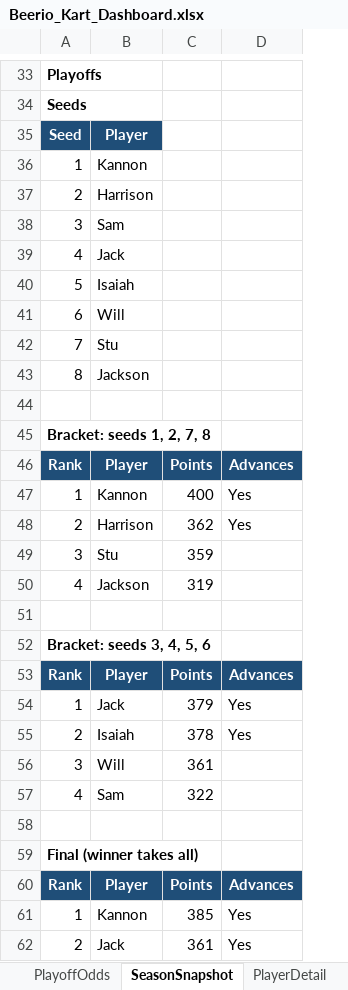
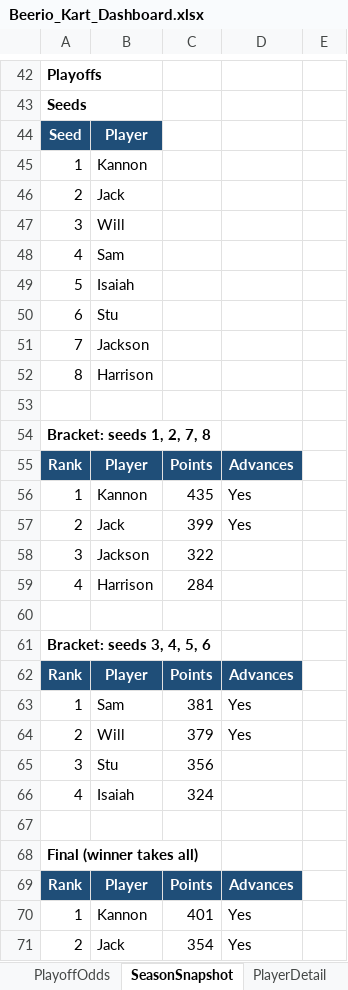
Before and after one commit to kmtalken-boop/Kannon_Claude, an Excel workbook: beerio_kart/dashboard/Beerio_Kart_Dashboard.xlsx, sheet SeasonSnapshot, drawn as a sheet; only a part is shown, gaps mark what is left out; values as stored, in another font and other column widths than the file's, no borders; removed rows and columns are numbered as before the commit, all else as after; the diff covers the shown part only; the diff names each change by its address in the sheet, - before the commit and + after, or states it on an @@ line.

```diff
--- a/beerio_kart/dashboard/Beerio_Kart_Dashboard.xlsx (sheet SeasonSnapshot)
+++ b/beerio_kart/dashboard/Beerio_Kart_Dashboard.xlsx (sheet SeasonSnapshot)
-column C, rows 46-55: Points | 400 | 362 | 359 | 319 |  |  | Points | 379 | 378; rows 57-62: 322 |  |  | Points | 385 | 361
+column C, rows 55-64: Points | 435 | 399 | 322 | 284 |  |  | Points | 381 | 379; rows 66-71: 324 |  |  | Points | 401 | 354
+column E, empty
-B46: Harrison
+B46: Jack
-B47: Sam
+B47: Will
-B48: Jack
+B48: Sam
-B50: Will
+B50: Stu
-B51: Stu
+B51: Jackson
-B52: Jackson
+B52: Harrison
-B57: Harrison
+B57: Jack
-B58: Stu
+B58: Jackson
-B59: Jackson
+B59: Harrison
-B63: Jack
+B63: Sam
-B64: Isaiah
+B64: Will
-row 56: 3 | Will | 361
+row 65: 3 | Stu | 356
-B66: Sam
+B66: Isaiah
```
Also changed, not shown: 28 added rows, 19 removed rows and 12 edited cells elsewhere in this sheet, sheet Roster, sheet PlayoffOdds, sheet PlayerDetail, sheet Overview, charts or pictures, 19 other files.
